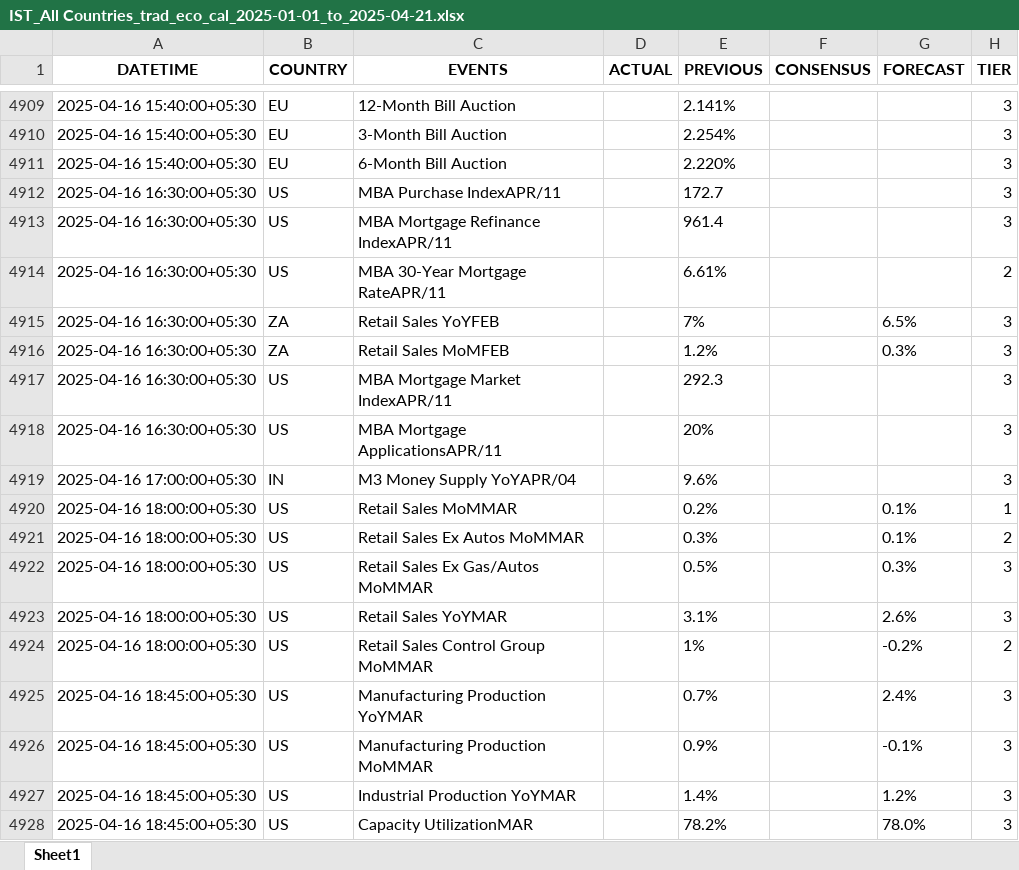
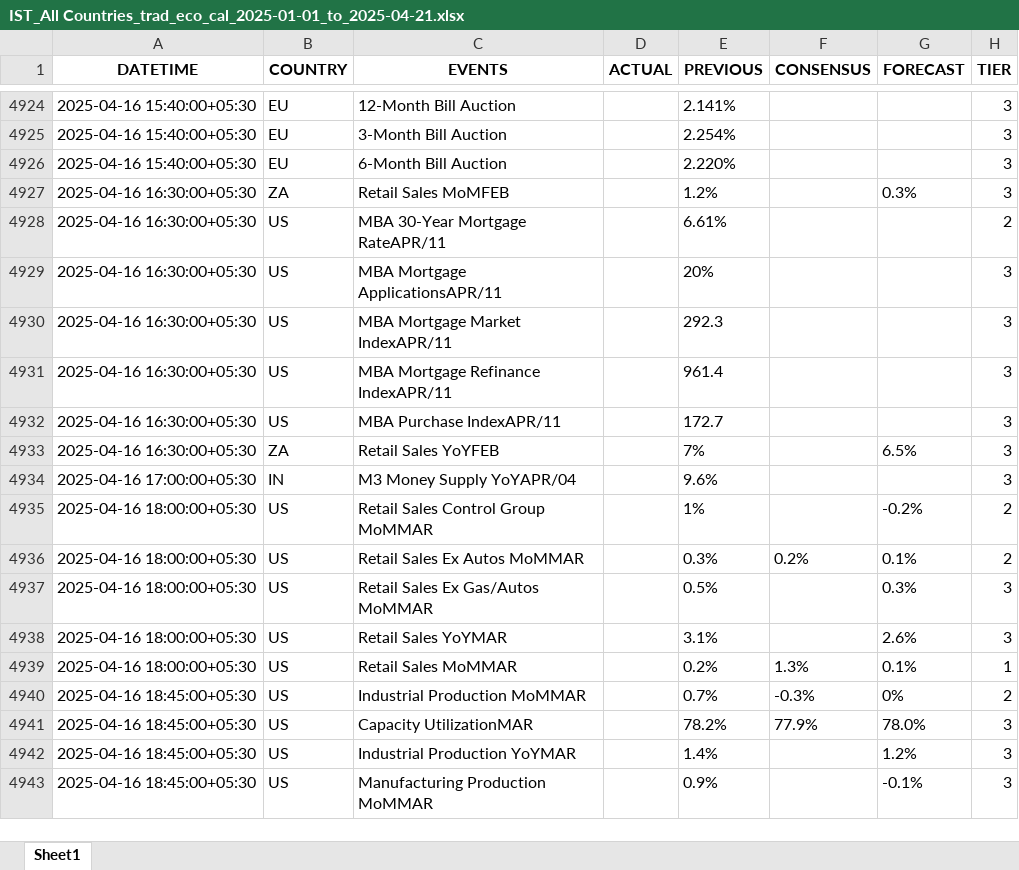
Before and after one commit to krishanggupta/financialmarketanalysis, an Excel workbook: Input_data/IST_All Countries_trad_eco_cal_2025-01-01_to_2025-04-21.xlsx, sheet Sheet1, drawn as a sheet; only a part is shown, gaps mark what is left out; values as stored, in another font and other column widths than the file's, no borders; addresses are those after the commit; the diff covers the shown part only; the diff names each change by its address in the sheet, - before the commit and + after, or states it on an @@ line.

Commit message:
Automated update of Input_data folder

```diff
--- a/Input_data/IST_All Countries_trad_eco_cal_2025-01-01_to_2025-04-21.xlsx (sheet Sheet1)
+++ b/Input_data/IST_All Countries_trad_eco_cal_2025-01-01_to_2025-04-21.xlsx (sheet Sheet1)
@@ row 4914 moved to row 4928: 2025-04-16 16:30:00+05:30 @@
@@ row 4917 moved to row 4930: 2025-04-16 16:30:00+05:30 @@
@@ row 4913 moved to row 4931: 2025-04-16 16:30:00+05:30 @@
@@ row 4912 moved to row 4932: 2025-04-16 16:30:00+05:30 @@
@@ row 4915 moved to row 4933: 2025-04-16 16:30:00+05:30 @@
-C4935 (EVENTS): Retail Sales MoMMAR
+C4935 (EVENTS): Retail Sales Control Group MoMMAR
-E4935 (PREVIOUS): 0.2%
+E4935 (PREVIOUS): 1%
-G4935 (FORECAST): 0.1%
+G4935 (FORECAST): -0.2%
-H4935 (TIER): 1
+H4935 (TIER): 2
-F4936 (CONSENSUS): (empty)
+F4936 (CONSENSUS): 0.2%
-C4939 (EVENTS): Retail Sales Control Group MoMMAR
+C4939 (EVENTS): Retail Sales MoMMAR
-E4939 (PREVIOUS): 1%
+E4939 (PREVIOUS): 0.2%
-F4939 (CONSENSUS): (empty)
+F4939 (CONSENSUS): 1.3%
-G4939 (FORECAST): -0.2%
+G4939 (FORECAST): 0.1%
-H4939 (TIER): 2
+H4939 (TIER): 1
-C4940 (EVENTS): Manufacturing Production YoYMAR
+C4940 (EVENTS): Industrial Production MoMMAR
-F4940 (CONSENSUS): (empty)
+F4940 (CONSENSUS): -0.3%
-G4940 (FORECAST): 2.4%
+G4940 (FORECAST): 0%
-H4940 (TIER): 3
+H4940 (TIER): 2
-C4941 (EVENTS): Manufacturing Production MoMMAR
+C4941 (EVENTS): Capacity UtilizationMAR
-E4941 (PREVIOUS): 0.9%
+E4941 (PREVIOUS): 78.2%
-F4941 (CONSENSUS): (empty)
+F4941 (CONSENSUS): 77.9%
-G4941 (FORECAST): -0.1%
+G4941 (FORECAST): 78.0%
-C4943 (EVENTS): Capacity UtilizationMAR
+C4943 (EVENTS): Manufacturing Production MoMMAR
-E4943 (PREVIOUS): 78.2%
+E4943 (PREVIOUS): 0.9%
-G4943 (FORECAST): 78.0%
+G4943 (FORECAST): -0.1%
```
Also changed, not shown: 37 added rows, 15 removed rows, 1560 moved rows and 40 edited cells elsewhere in this sheet, Input_data/IST_US_trad_eco_cal_2025-01-01_to_2025-04-21.xlsx, 2 other files.
